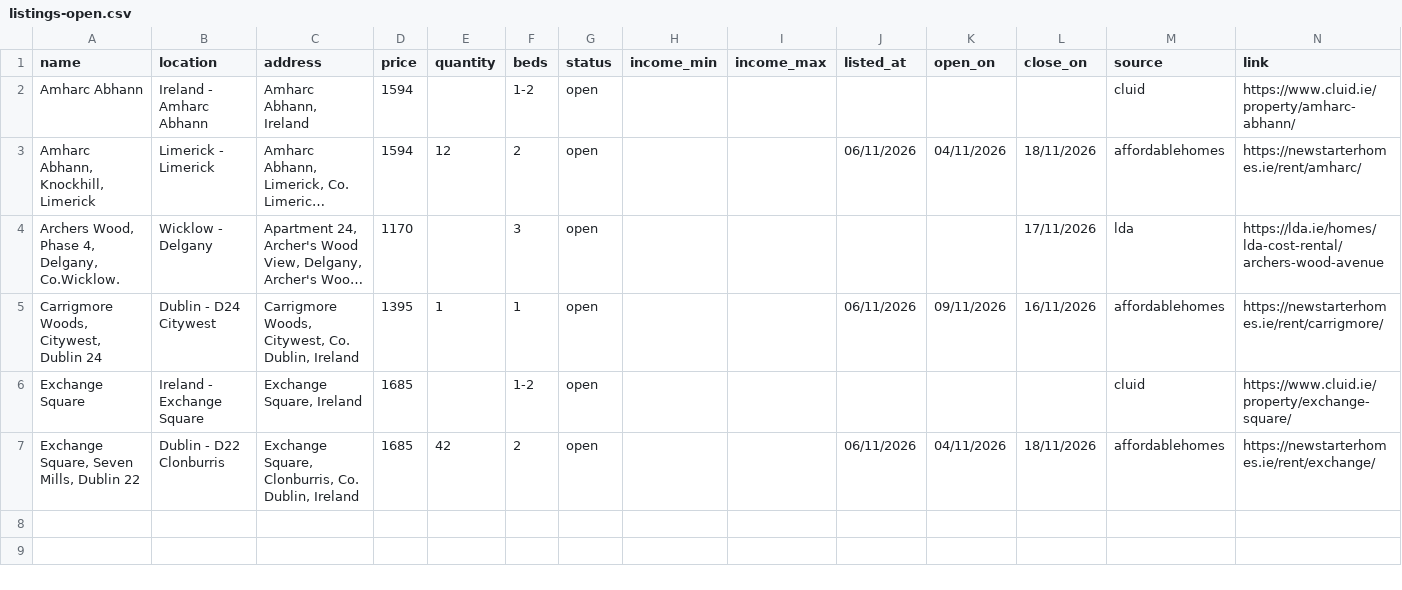
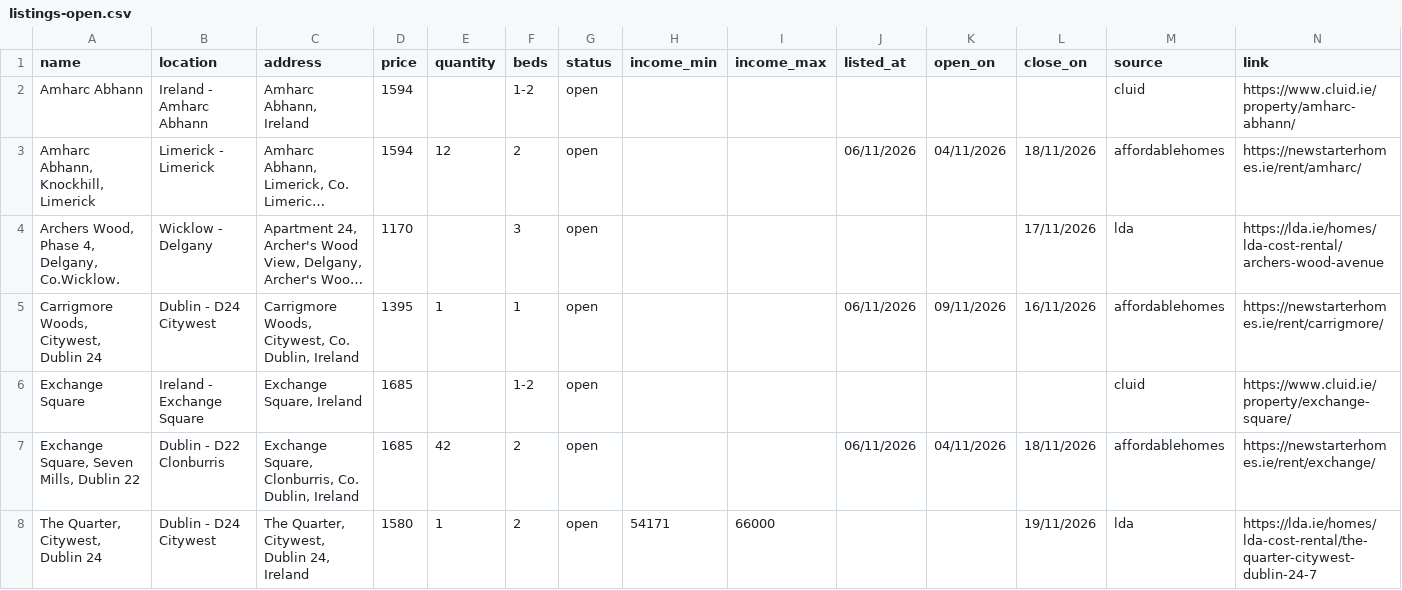
Before and after one commit to costrentalhub/costrentalhub.github.io, a CSV file: data/listings-open.csv, drawn as a sheet; long unchanged cells end in ….

```diff
--- a/data/listings-open.csv
+++ b/data/listings-open.csv
@@ -7 +7,2 @@ Exchange Square,Ireland - Exchange Square,"Exchange Square, Ireland",1685,,1-2,o
 "Exchange Square, Seven Mills, Dublin 22",Dublin - D22 Clonburris,"Exchange Square, Clonburris, Co. Dublin, Ireland",1685,42,2,open,,,06/11/2026,04/11/2026,18/11/2026,affordablehomes,https://newstarterhomes.ie/rent/exchange/
+"The Quarter, Citywest, Dublin 24",Dublin - D24 Citywest,"The Quarter, Citywest, Dublin 24, Ireland",1580,1,2,open,54171,66000,,,19/11/2026,lda,https://lda.ie/homes/lda-cost-rental/the-quarter-citywest-dublin-24-7
```
Also changed, not shown: data/listings-export.csv, 2 other files.
